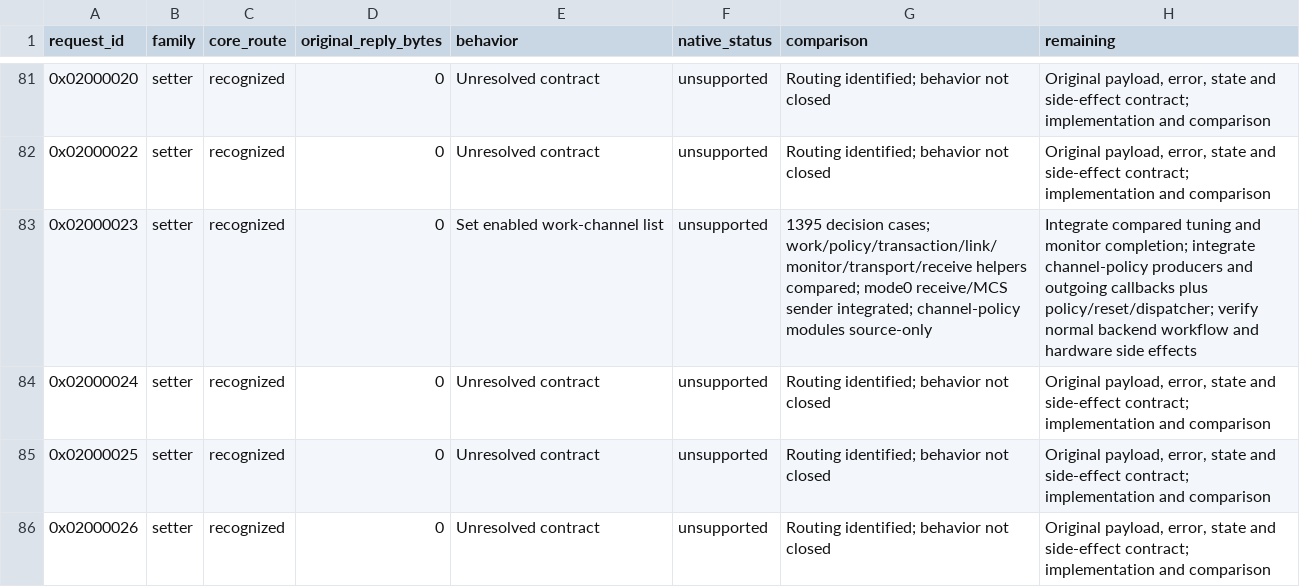
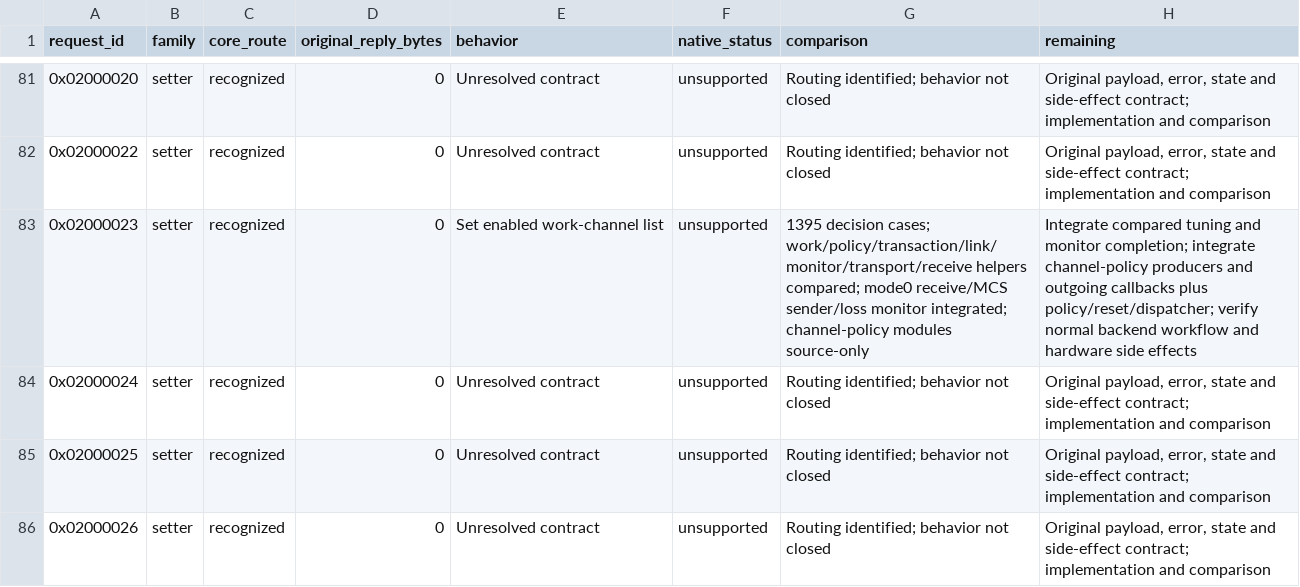
Before and after one commit to gehee/Open8030, a CSV file: docs/host-command-coverage.csv, drawn as a sheet; only a part is shown, gaps mark what is left out.

Commit message:
Integrate compared channel monitor into receiver recovery

```diff
--- a/docs/host-command-coverage.csv
+++ b/docs/host-command-coverage.csv
@@ -82,3 +82,3 @@ request_id,family,core_route,original_reply_bytes,behavior,native_status,compari
 0x02000022,setter,recognized,0,Unresolved contract,unsupported,Routing identified; behavior not closed,"Original payload, error, state and side-effect contract; implementation and comparison"
-0x02000023,setter,recognized,0,Set enabled work-channel list,unsupported,1395 decision cases; work/policy/transaction/link/monitor/transport/receive helpers compared; mode0 receive/MCS sender integrated; channel-policy modules source-only,Integrate compared tuning and monitor completion; integrate channel-policy producers and outgoing callbacks plus policy/reset/dispatcher; verify normal backend workflow and hardware side effects
+0x02000023,setter,recognized,0,Set enabled work-channel list,unsupported,1395 decision cases; work/policy/transaction/link/monitor/transport/receive helpers compared; mode0 receive/MCS sender/loss monitor integrated; channel-policy modules source-only,Integrate compared tuning and monitor completion; integrate channel-policy producers and outgoing callbacks plus policy/reset/dispatcher; verify normal backend workflow and hardware side effects
 0x02000024,setter,recognized,0,Unresolved contract,unsupported,Routing identified; behavior not closed,"Original payload, error, state and side-effect contract; implementation and comparison"
```
Also changed, not shown: 9 other files.
